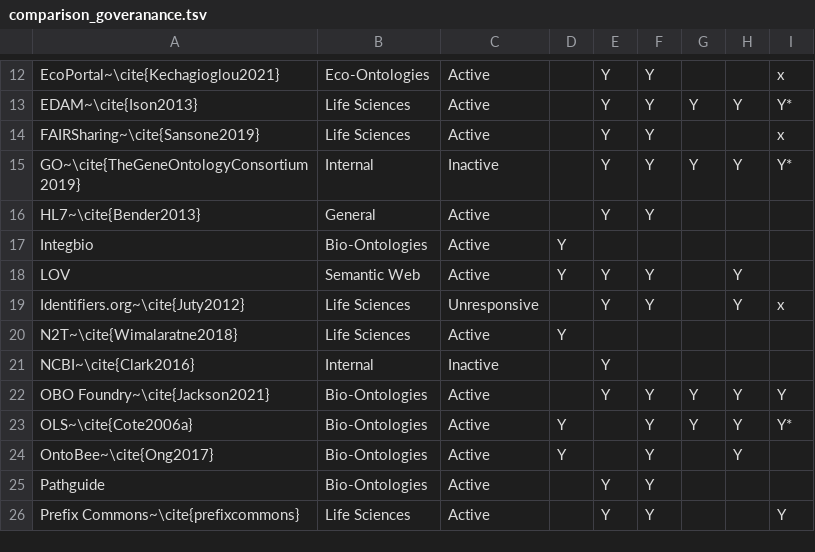
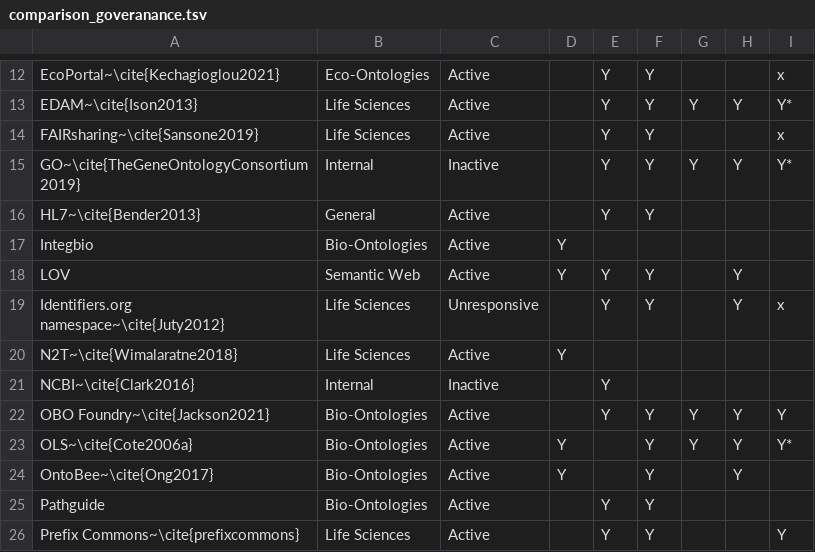
Before and after one commit to biopragmatics/bioregistry, a TSV file: exports/tables/comparison_goveranance.tsv, drawn as a sheet; only a part is shown, gaps mark what is left out.

```diff
--- a/exports/tables/comparison_goveranance.tsv
+++ b/exports/tables/comparison_goveranance.tsv
@@ -13,3 +13,3 @@ EcoPortal~\cite{Kechagioglou2021}	Eco-Ontologies	Active		Y	Y			x
 EDAM~\cite{Ison2013}	Life Sciences	Active		Y	Y	Y	Y	Y*
-FAIRSharing~\cite{Sansone2019}	Life Sciences	Active		Y	Y			x
+FAIRsharing~\cite{Sansone2019}	Life Sciences	Active		Y	Y			x
 GO~\cite{TheGeneOntologyConsortium2019}	Internal	Inactive		Y	Y	Y	Y	Y*
@@ -18,3 +18,3 @@ Integbio	Bio-Ontologies	Active	Y
 LOV	Semantic Web	Active	Y	Y	Y		Y	
-Identifiers.org~\cite{Juty2012}	Life Sciences	Unresponsive		Y	Y		Y	x
+Identifiers.org namespace~\cite{Juty2012}	Life Sciences	Unresponsive		Y	Y		Y	x
 N2T~\cite{Wimalaratne2018}	Life Sciences	Active	Y					
```
Also changed, not shown: exports/metaregistry/metaregistry.tsv, 25 other files.
